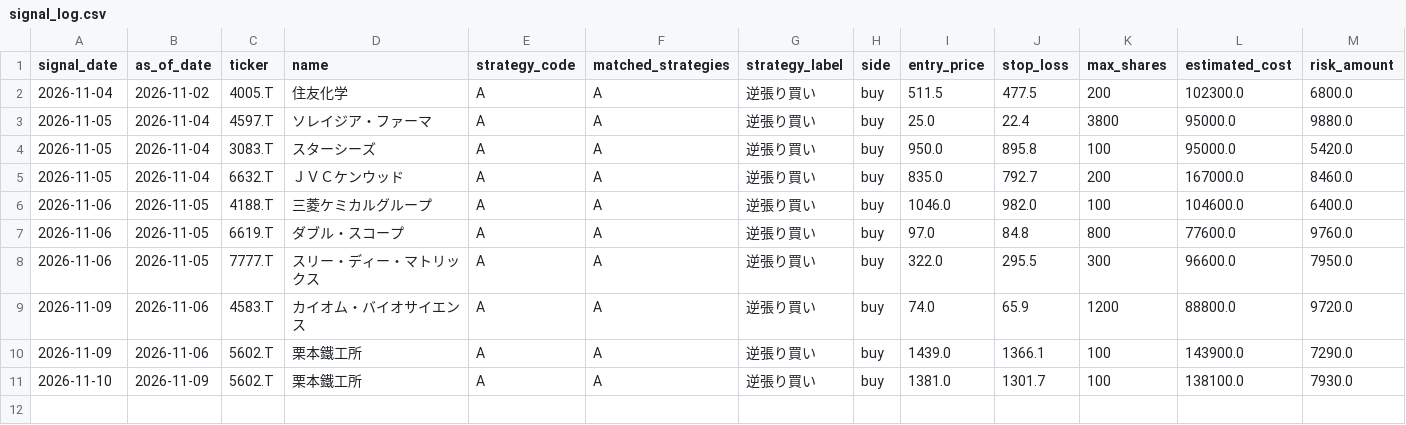
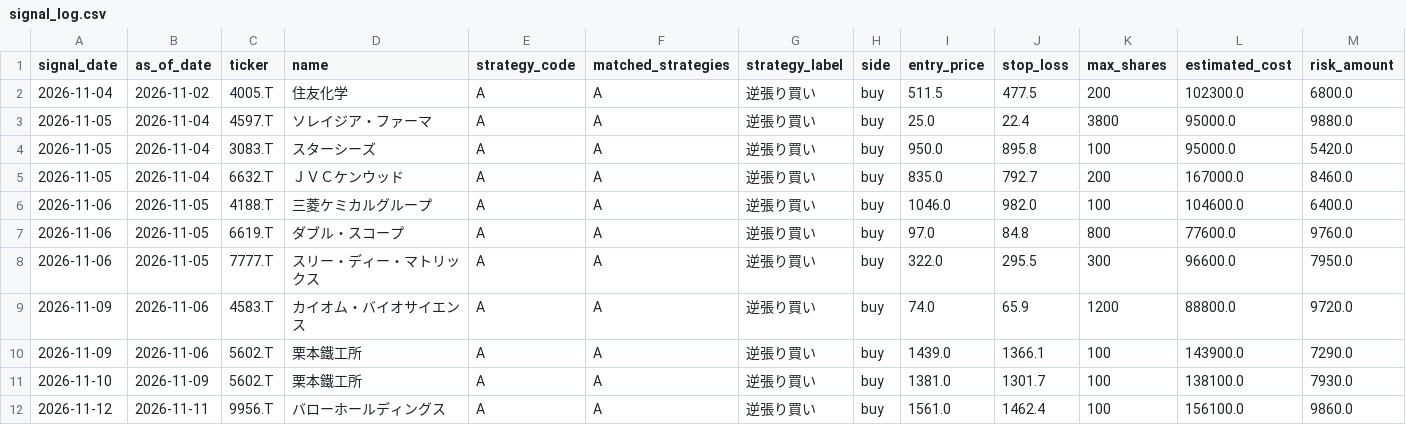
Before and after one commit to cafemarlsurf727-cell/daytrade-screener, a CSV file: logs/signal_log.csv, drawn as a sheet; only a part is shown; rows hold the shown columns only; the diff names each change by its address in the sheet, - before the commit and + after, or states it on an @@ line.

```diff
--- a/logs/signal_log.csv
+++ b/logs/signal_log.csv
+row 12: 2026-11-12 | 2026-11-11 | 9956.T | バローホールディングス | A | A | 逆張り買い | buy | 1561.0 | 1462.4 | 100 | 156100.0 | 9860.0
```
Also changed, not shown: logs/research_signal_log.csv, 3 other files.
